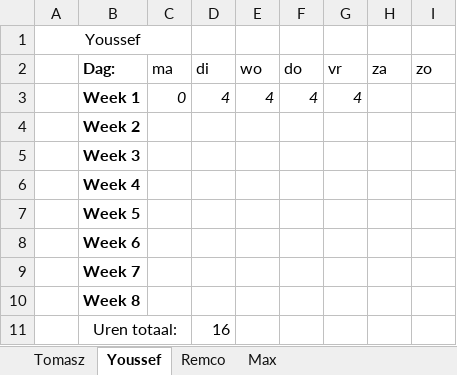
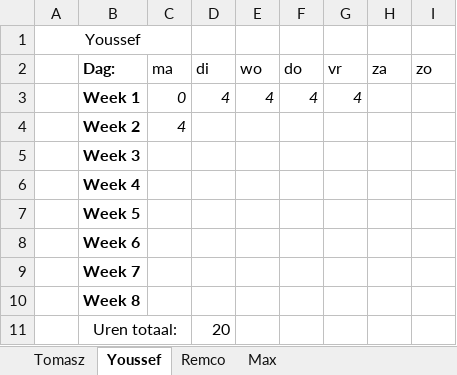
Before and after one commit to FIFA-by-TYMR/Project_Documentation, an Excel workbook: Documenten/Urenlijst.xlsx, sheet Youssef, drawn as a sheet; values as stored, in another font and other column widths than the file's, no borders; the diff names each change by its address in the sheet, - before the commit and + after, or states it on an @@ line.

```diff
--- a/Documenten/Urenlijst.xlsx (sheet Youssef)
+++ b/Documenten/Urenlijst.xlsx (sheet Youssef)
-C4 (ma): (empty)
+C4 (ma): 4
-D11 (di): 16
+D11 (di): 20
```
Also changed, not shown: sheet Remco, sheet Tomasz, sheet Max, 6 other files.
